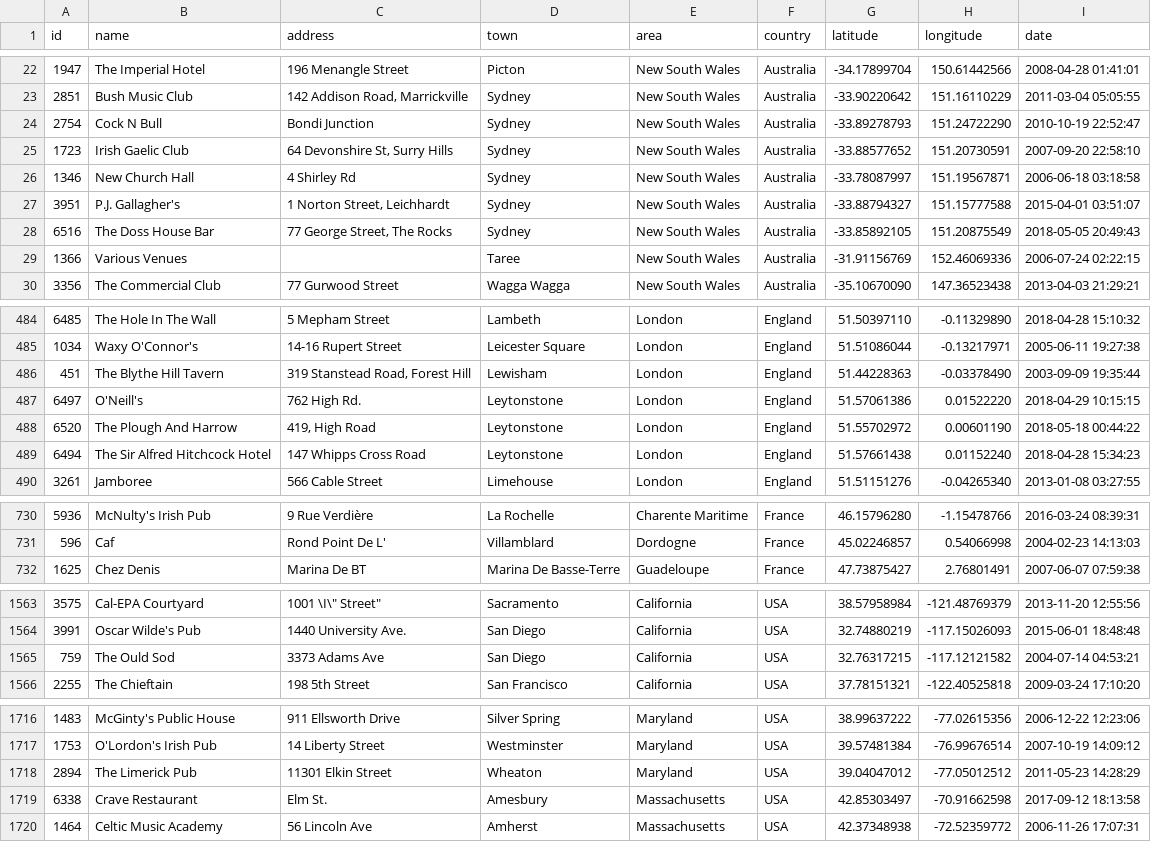
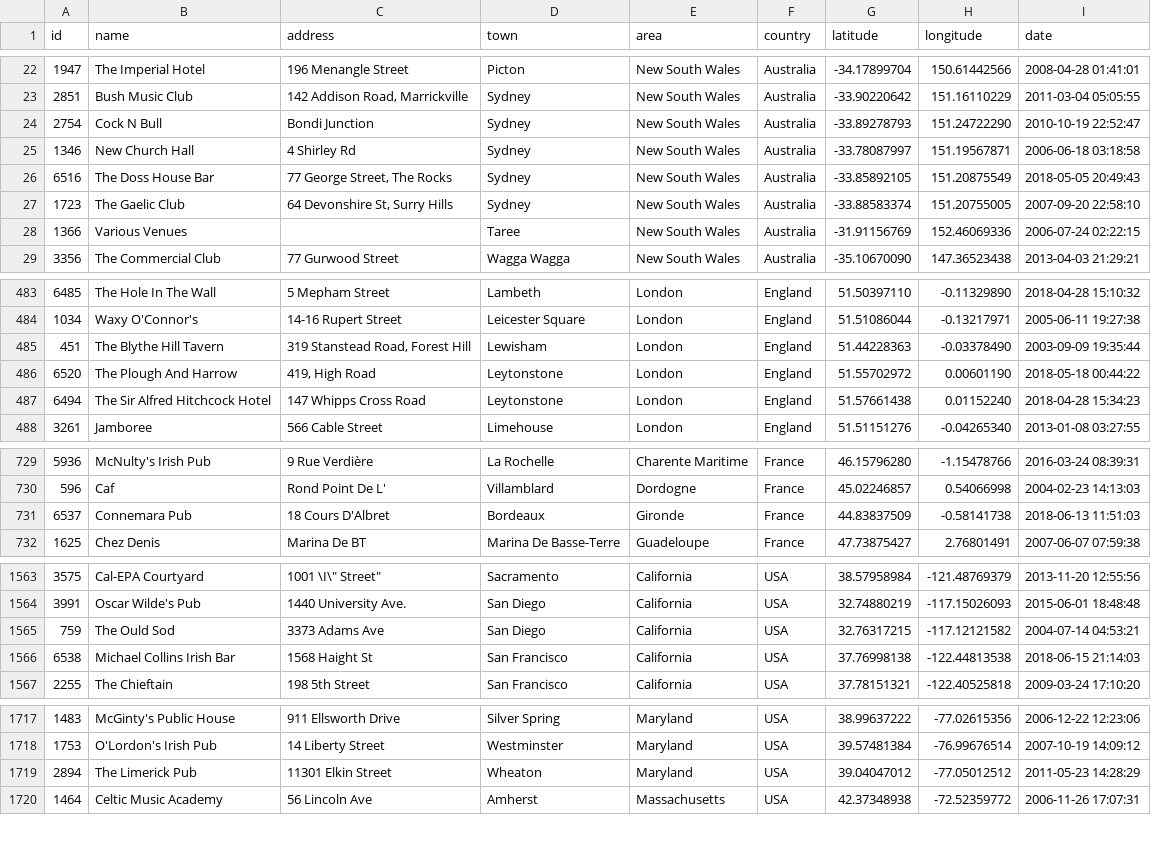
Before and after one commit to adactio/TheSession-data, a CSV file: csv/sessions.csv, drawn as a sheet; only a part is shown, gaps mark what is left out; the diff covers the shown part only.

```diff
--- a/csv/sessions.csv
+++ b/csv/sessions.csv
@@ -24,6 +24,5 @@
 2754,"Cock N Bull","Bondi Junction","Sydney","New South Wales","Australia",-33.89278793,151.24722290,"2010-10-19 22:52:47"
-1723,"Irish Gaelic Club","64 Devonshire St, Surry Hills","Sydney","New South Wales","Australia",-33.88577652,151.20730591,"2007-09-20 22:58:10"
 1346,"New Church Hall","4 Shirley Rd","Sydney","New South Wales","Australia",-33.78087997,151.19567871,"2006-06-18 03:18:58"
-3951,"P.J. Gallagher's","1 Norton Street, Leichhardt","Sydney","New South Wales","Australia",-33.88794327,151.15777588,"2015-04-01 03:51:07"
 6516,"The Doss House Bar","77 George Street, The Rocks","Sydney","New South Wales","Australia",-33.85892105,151.20875549,"2018-05-05 20:49:43"
+1723,"The Gaelic Club","64 Devonshire St, Surry Hills","Sydney","New South Wales","Australia",-33.88583374,151.20755005,"2007-09-20 22:58:10"
 1366,"Various Venues","","Taree","New South Wales","Australia",-31.91156769,152.46069336,"2006-07-24 02:22:15"
@@ -486,3 +485,2 @@
 451,"The Blythe Hill Tavern","319 Stanstead Road, Forest Hill","Lewisham","London","England",51.44228363,-0.03378490,"2003-09-09 19:35:44"
-6497,"O'Neill's","762 High Rd.","Leytonstone","London","England",51.57061386,0.01522220,"2018-04-29 10:15:15"
 6520,"The Plough And Harrow ","419, High Road ","Leytonstone","London","England",51.55702972,0.00601190,"2018-05-18 00:44:22"
@@ -731,2 +730,3 @@
 596,"Caf","Rond Point De L'","Villamblard","Dordogne","France",45.02246857,0.54066998,"2004-02-23 14:13:03"
+6537,"Connemara Pub","18 Cours D'Albret","Bordeaux","Gironde","France",44.83837509,-0.58141738,"2018-06-13 11:51:03"
 1625,"Chez Denis","Marina De BT","Marina De Basse-Terre","Guadeloupe","France",47.73875427,2.76801491,"2007-06-07 07:59:38"
@@ -1565,2 +1565,3 @@
 759,"The Ould Sod","3373 Adams Ave","San Diego","California","USA",32.76317215,-117.12121582,"2004-07-14 04:53:21"
+6538,"Michael Collins Irish Bar","1568 Haight St","San Francisco","California","USA",37.76998138,-122.44813538,"2018-06-15 21:14:03"
 2255,"The Chieftain","198 5th Street","San Francisco","California","USA",37.78151321,-122.40525818,"2009-03-24 17:10:20"
@@ -1718,3 +1719,2 @@
 2894,"The Limerick Pub","11301 Elkin Street","Wheaton","Maryland","USA",39.04047012,-77.05012512,"2011-05-23 14:28:29"
-6338,"Crave Restaurant","Elm St.","Amesbury","Massachusetts","USA",42.85303497,-70.91662598,"2017-09-12 18:13:58"
 1464,"Celtic Music Academy","56 Lincoln Ave","Amherst","Massachusetts","USA",42.37348938,-72.52359772,"2006-11-26 17:07:31"
```
Also changed, not shown: 1 added row, 1 removed row, 1 moved row and 21 edited cells elsewhere in this file, csv/events.csv, 7 other files.
